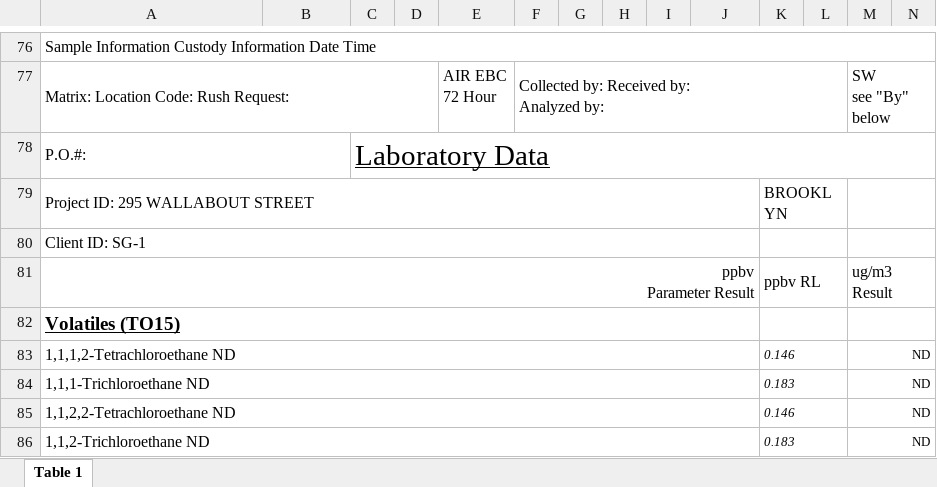
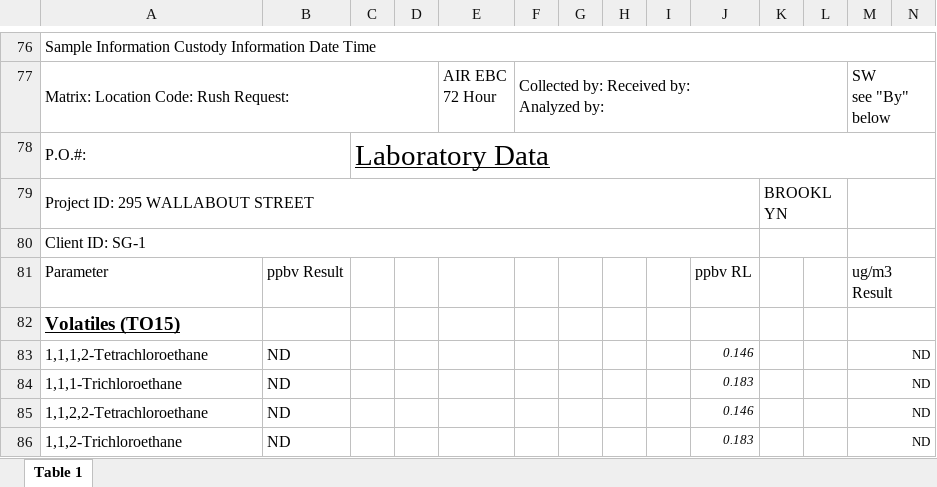
Before and after one commit to siyuegao1205/ehs_capstone_nycdoh, an Excel workbook: data/data_from_M/phoenix/SV 299-301 Wallabout Street.xlsx, sheet Table 1, drawn as a sheet; only a part is shown, gaps mark what is left out; values as stored, in another font and other column widths than the file's, no borders; charts and pictures not drawn; ↵ is a line break in a cell; the diff covers the shown part only; the diff names each change by its address in the sheet, - before the commit and + after, or states it on an @@ line.

```diff
--- a/data/data_from_M/phoenix/SV 299-301 Wallabout Street.xlsx (sheet Table 1)
+++ b/data/data_from_M/phoenix/SV 299-301 Wallabout Street.xlsx (sheet Table 1)
-A81: ppbv ↵ Parameter Result
+A81: Parameter
-A81 alignment: right
+A81 alignment: left
-A81:J81 merged
-B81: (empty)
+B81: ppbv Result
-J81: (empty)
+J81: ppbv RL
-K81: ppbv RL
+K81: (empty)
-K81:L81 merged
-A82:J82 merged
-K82:L82 merged
-A83: 1,1,1,2-Tetrachloroethane ND
+A83: 1,1,1,2-Tetrachloroethane
-A83:J83 merged
-B83:B86: (empty)
+B83:B86: ND
-J83: (empty)
+J83: 0.146
-K83: 0.146
+K83: (empty)
-K83:L83 merged
-A84: 1,1,1-Trichloroethane ND
+A84: 1,1,1-Trichloroethane
-A84:J84 merged
-J84: (empty)
+J84: 0.183
-K84: 0.183
+K84: (empty)
-K84:L84 merged
-A85: 1,1,2,2-Tetrachloroethane ND
+A85: 1,1,2,2-Tetrachloroethane
-A85:J85 merged
-J85: (empty)
+J85: 0.146
-K85: 0.146
+K85: (empty)
-K85:L85 merged
-A86: 1,1,2-Trichloroethane ND
+A86: 1,1,2-Trichloroethane
-A86:J86 merged
-J86: (empty)
+J86: 0.183
-K86: 0.183
+K86: (empty)
-K86:L86 merged
```
Also changed, not shown: 748 edited cells, cell formats and merged cells elsewhere in this sheet, charts or pictures, data/data_from_M/phoenix/SV 771-781 Metro Ave.xlsx, 41 other files.
